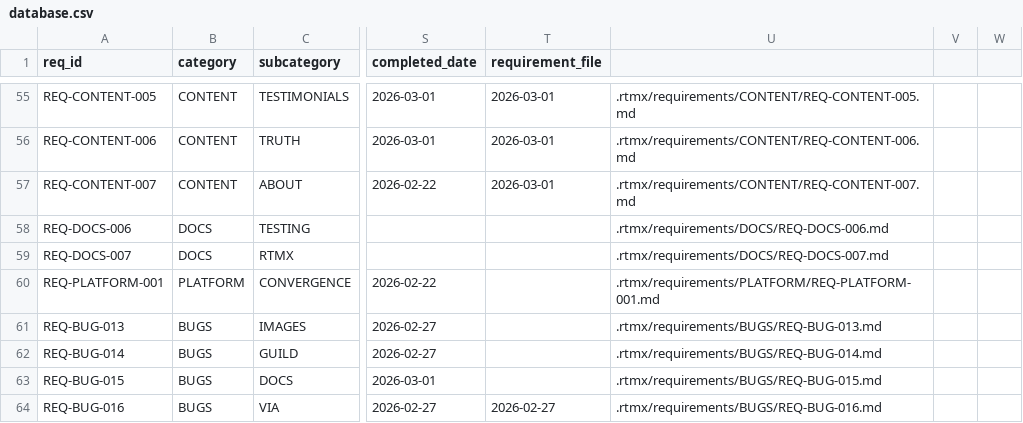
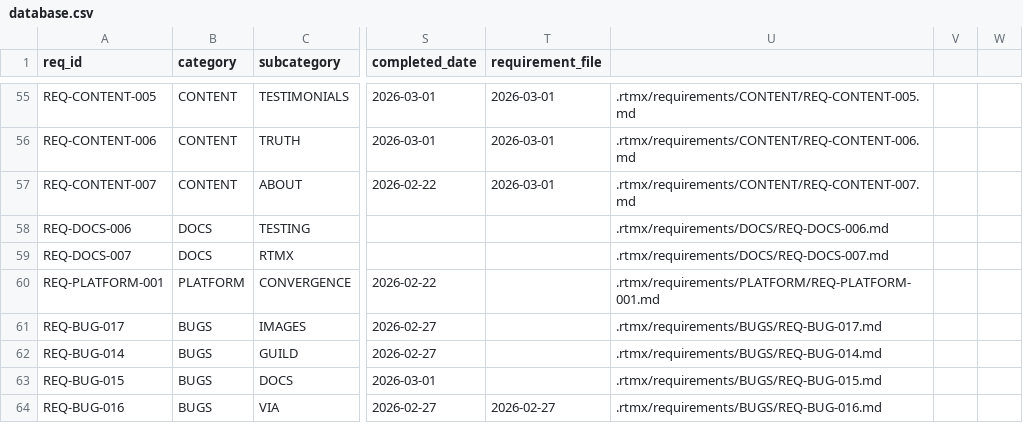
Before and after one commit to m4ndolore/mc_site, a CSV file: .rtmx/database.csv, drawn as a sheet; only a part is shown, gaps mark what is left out; the diff names each change by its address in the sheet, - before the commit and + after, or states it on an @@ line.

```diff
--- a/.rtmx/database.csv
+++ b/.rtmx/database.csv
-A61 (req_id): REQ-BUG-013
+A61 (req_id): REQ-BUG-017
-U61: .rtmx/requirements/BUGS/REQ-BUG-013.md
+U61: .rtmx/requirements/BUGS/REQ-BUG-017.md
```
Also changed, not shown: 17 other files.
